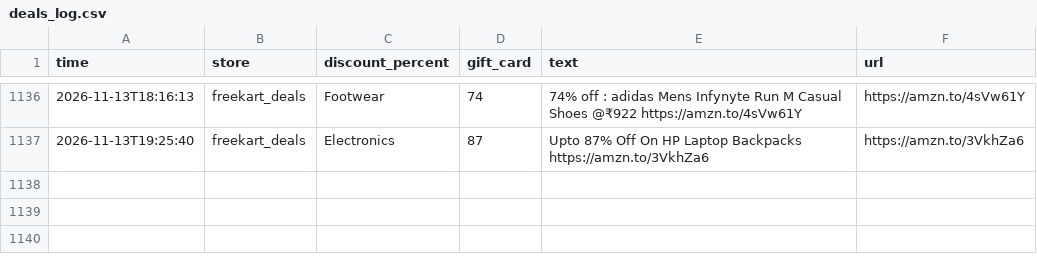
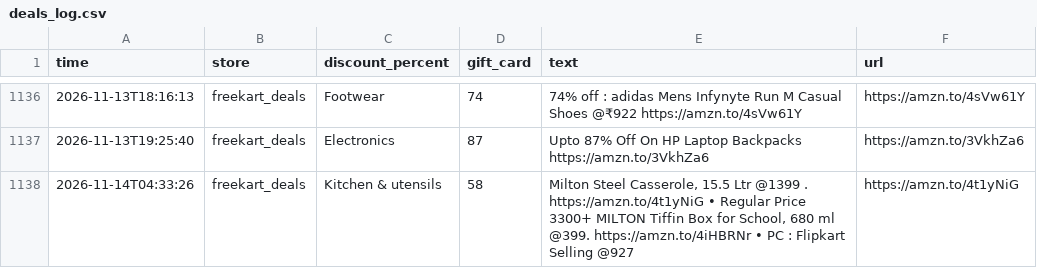
Before and after one commit to nanichow200101/deal-agent, a CSV file: deals_log.csv, drawn as a sheet; only a part is shown, gaps mark what is left out; the diff names each change by its address in the sheet, - before the commit and + after, or states it on an @@ line.

Commit message:
Update deals

```diff
--- a/deals_log.csv
+++ b/deals_log.csv
+row 1138: 2026-11-14T04:33:26 | freekart_deals | Kitchen & utensils | 58 | Milton Steel Casserole, 15.5 Ltr @1399 . https://amzn.to/4t1yNiG • Regular Price 3300+ MILTON Tiffin Box for School, 680 ml @399. https://amzn.to/4iHBRNr • PC : Flipkart Selling @927 | https://amzn.to/4t1yNiG
```
Also changed, not shown: 1 other file.
